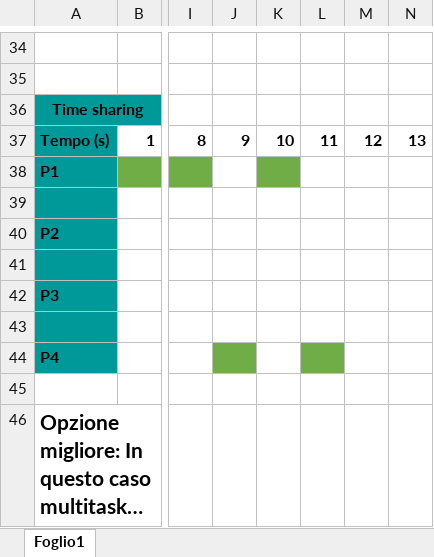
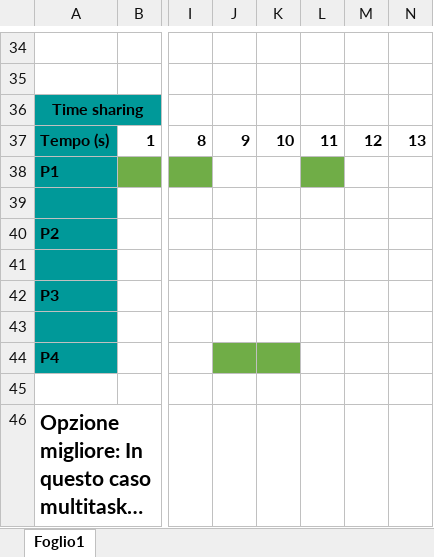
Before and after one commit to Astaroth303/consegne, an Excel workbook: UNIT1/S3/L1/S3L1.xlsx, sheet Foglio1, drawn as a sheet; only a part is shown, gaps mark what is left out; long unchanged cells end in …; values as stored, in another font and other column widths than the file's, no borders; the diff names each change by its address in the sheet, - before the commit and + after, or states it on an @@ line.

Commit message:
correzione scritte

```diff
--- a/UNIT1/S3/L1/S3L1.xlsx (sheet Foglio1)
+++ b/UNIT1/S3/L1/S3L1.xlsx (sheet Foglio1)
-K38 fill: #70AD47
+K38 fill: none
-L38 fill: none
+L38 fill: #70AD47
-K44 fill: none
+K44 fill: #70AD47
-L44 fill: #70AD47
+L44 fill: none
```
